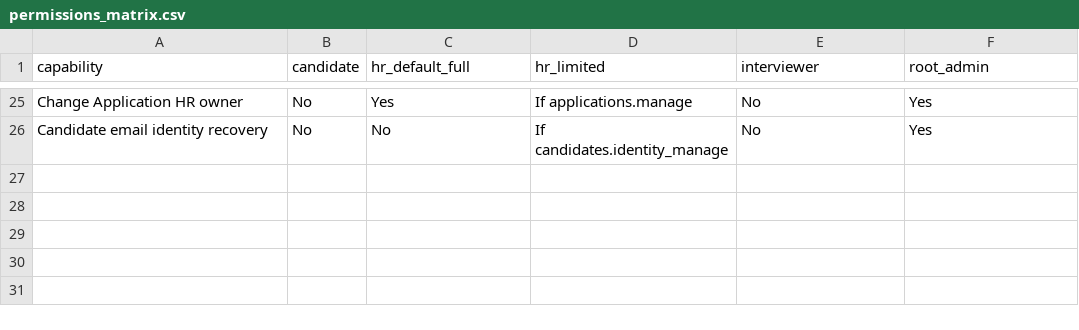
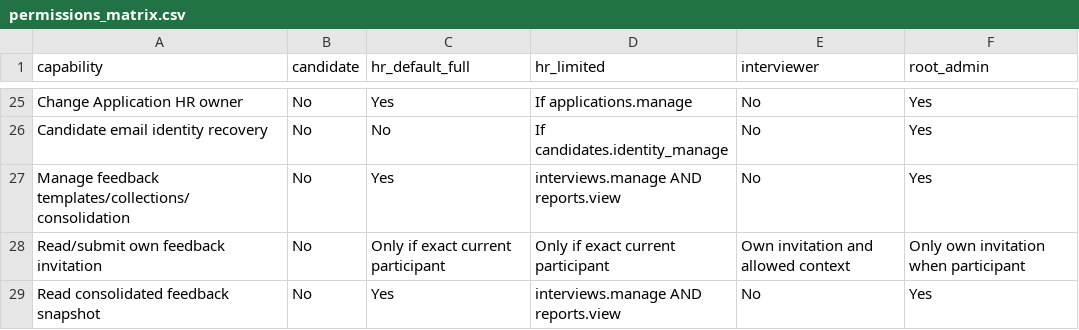
Before and after one commit to oanhpham-kobe/eiu-recruitment, a CSV file: recruitment_webapp/review_pack/permissions_matrix.csv, drawn as a sheet; only a part is shown, gaps mark what is left out; the diff names each change by its address in the sheet, - before the commit and + after, or states it on an @@ line.

Commit message:
feat: add internal interview feedback and consolidated reports

```diff
--- a/recruitment_webapp/review_pack/permissions_matrix.csv
+++ b/recruitment_webapp/review_pack/permissions_matrix.csv
+row 27: Manage feedback templates/collections/consolidation | No | Yes | interviews.manage AND reports.view | No | Yes
+row 28: Read/submit own feedback invitation | No | Only if exact current participant | Only if exact current participant | Own invitation and allowed context | Only own invitation when participant
+row 29: Read consolidated feedback snapshot | No | Yes | interviews.manage AND reports.view | No | Yes
```
Also changed, not shown: 50 other files.
